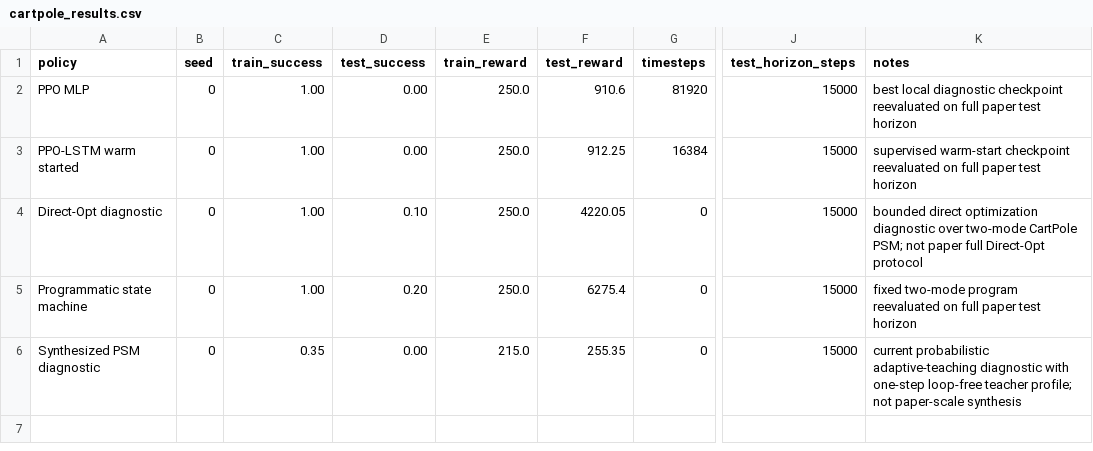
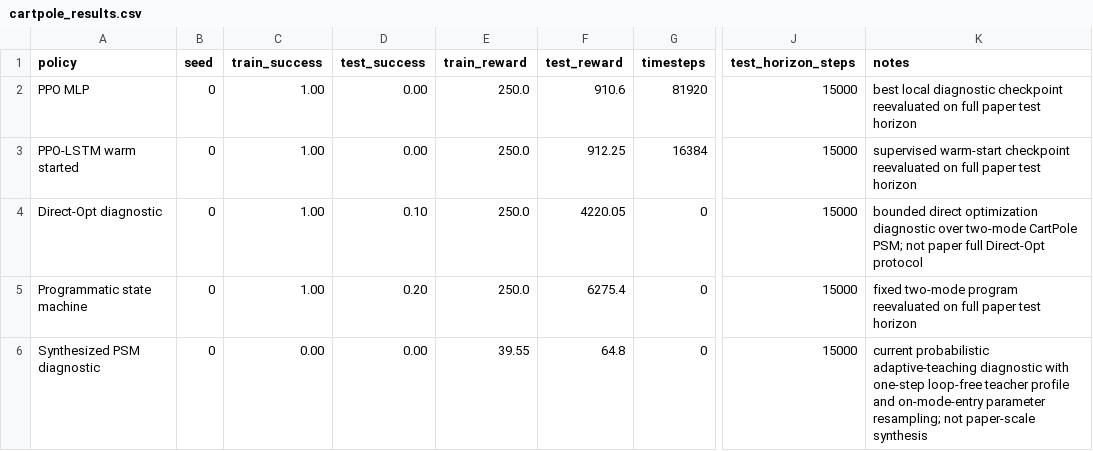
Before and after one commit to SturkaCircutz/SPPIG, a CSV file: artifacts/results/cartpole_results.csv, drawn as a sheet; only a part is shown, gaps mark what is left out; the diff names each change by its address in the sheet, - before the commit and + after, or states it on an @@ line.

```diff
--- a/artifacts/results/cartpole_results.csv
+++ b/artifacts/results/cartpole_results.csv
-C6 (train_success): 0.35
+C6 (train_success): 0.00
-E6 (train_reward): 215.0
+E6 (train_reward): 39.55
-F6 (test_reward): 255.35
+F6 (test_reward): 64.8
-K6 (notes): …loop-free teacher profile; not paper-scale…
+K6 (notes): …loop-free teacher profile and on-mode-entry parameter resampling; not paper-scale…
```
Also changed, not shown: 6 other files.
